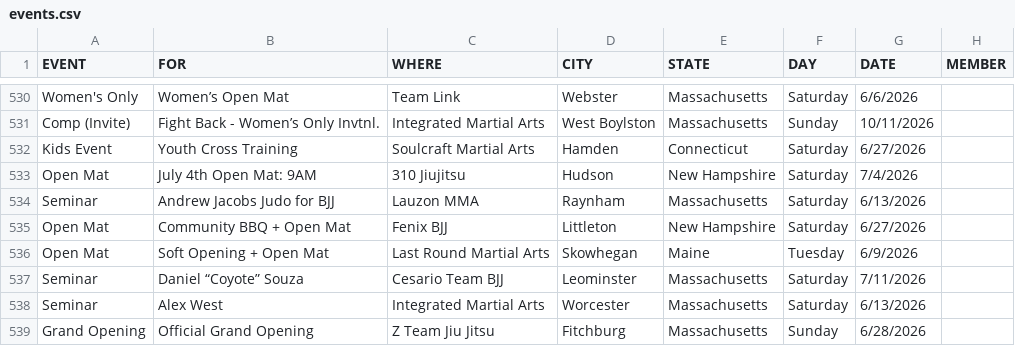
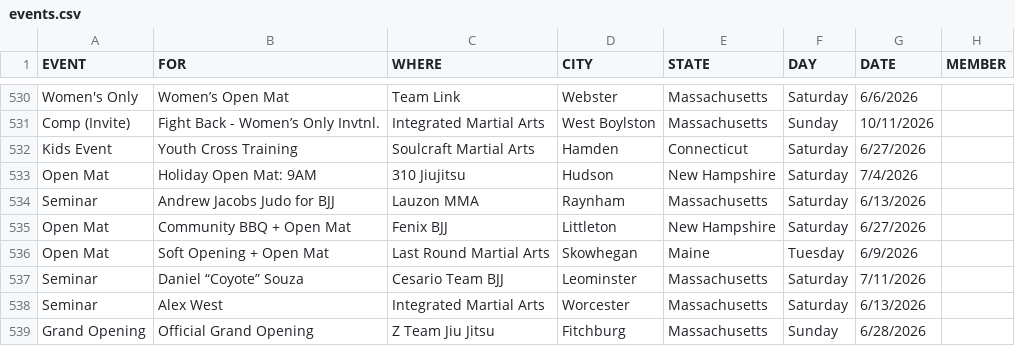
Before and after one commit to anyjiujitsu/anyjiujitsu.github.io, a CSV file: events.csv, drawn as a sheet; only a part is shown, gaps mark what is left out; the diff names each change by its address in the sheet, - before the commit and + after, or states it on an @@ line.

Commit message:
Update events.csv

```diff
--- a/events.csv
+++ b/events.csv
-B533 (FOR): July 4th Open Mat: 9AM
+B533 (FOR): Holiday Open Mat: 9AM
```
